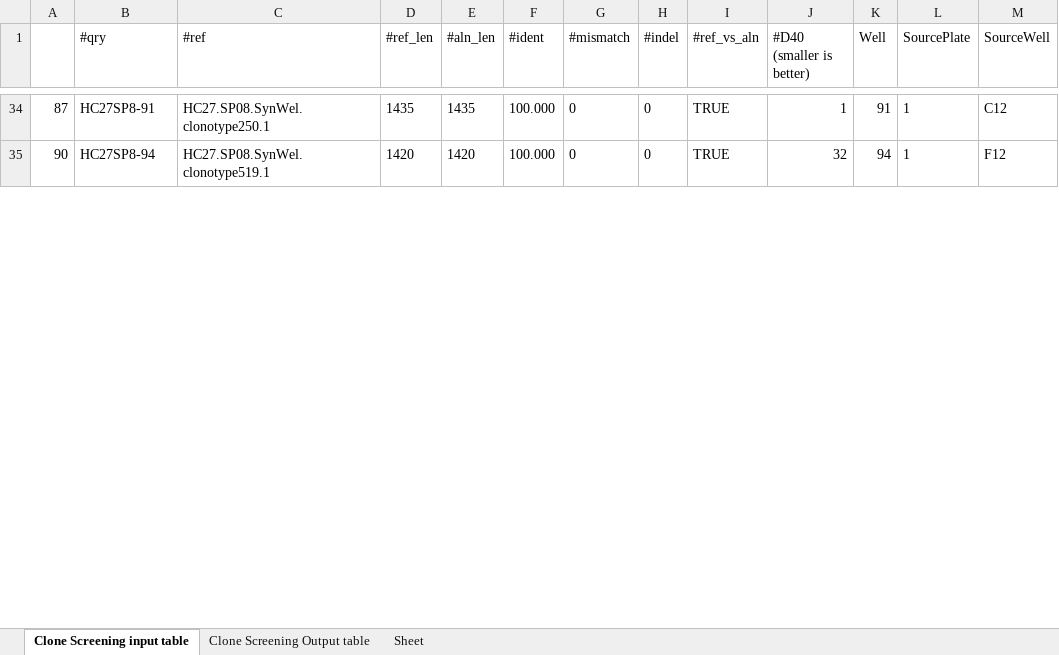
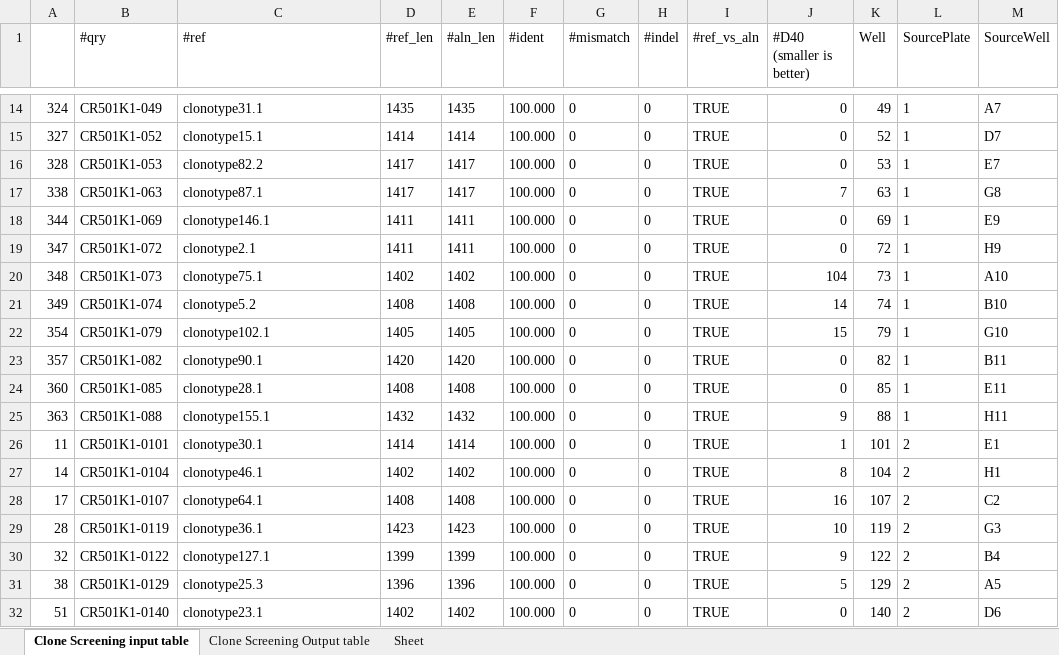
Before and after one commit to levinyi/MyDjangoWebsite, an Excel workbook: rootpath_PicWall/rootpath_tools/project_ReviewLocation/plate.location.table.xlsx, sheet Clone Screening input table, drawn as a sheet; only a part is shown, gaps mark what is left out; values as stored, in another font and other column widths than the file's, no borders; addresses are those after the commit; the diff covers the shown part only; the diff names each change by its address in the sheet, - before the commit and + after, or states it on an @@ line.

```diff
--- a/rootpath_PicWall/rootpath_tools/project_ReviewLocation/plate.location.table.xlsx (sheet Clone Screening input table)
+++ b/rootpath_PicWall/rootpath_tools/project_ReviewLocation/plate.location.table.xlsx (sheet Clone Screening input table)
-A14: 87
+A14: 324
-B14 (#qry): HC27SP8-91
+B14 (#qry): CR501K1-049
-C14 (#ref): HC27.SP08.SynWel.clonotype250.1
+C14 (#ref): clonotype31.1
-J14 (#D40 (smaller is better)): 1
+J14 (#D40 (smaller is better)): 0
-K14 (Well): 91
+K14 (Well): 49
-M14 (SourceWell): C12
+M14 (SourceWell): A7
+row 15: 327 | CR501K1-052 | clonotype15.1 | 1414 | 1414 | 100.000 | 0 | 0 | TRUE | 0 | 52 | 1 | D7
+row 16: 328 | CR501K1-053 | clonotype82.2 | 1417 | 1417 | 100.000 | 0 | 0 | TRUE | 0 | 53 | 1 | E7
+row 17: 338 | CR501K1-063 | clonotype87.1 | 1417 | 1417 | 100.000 | 0 | 0 | TRUE | 7 | 63 | 1 | G8
+row 18: 344 | CR501K1-069 | clonotype146.1 | 1411 | 1411 | 100.000 | 0 | 0 | TRUE | 0 | 69 | 1 | E9
+row 19: 347 | CR501K1-072 | clonotype2.1 | 1411 | 1411 | 100.000 | 0 | 0 | TRUE | 0 | 72 | 1 | H9
+row 20: 348 | CR501K1-073 | clonotype75.1 | 1402 | 1402 | 100.000 | 0 | 0 | TRUE | 104 | 73 | 1 | A10
+row 21: 349 | CR501K1-074 | clonotype5.2 | 1408 | 1408 | 100.000 | 0 | 0 | TRUE | 14 | 74 | 1 | B10
+row 22: 354 | CR501K1-079 | clonotype102.1 | 1405 | 1405 | 100.000 | 0 | 0 | TRUE | 15 | 79 | 1 | G10
-A23: 90
+A23: 357
-B23 (#qry): HC27SP8-94
+B23 (#qry): CR501K1-082
-C23 (#ref): HC27.SP08.SynWel.clonotype519.1
+C23 (#ref): clonotype90.1
-J23 (#D40 (smaller is better)): 32
+J23 (#D40 (smaller is better)): 0
-K23 (Well): 94
+K23 (Well): 82
-M23 (SourceWell): F12
+M23 (SourceWell): B11
+row 24: 360 | CR501K1-085 | clonotype28.1 | 1408 | 1408 | 100.000 | 0 | 0 | TRUE | 0 | 85 | 1 | E11
+row 25: 363 | CR501K1-088 | clonotype155.1 | 1432 | 1432 | 100.000 | 0 | 0 | TRUE | 9 | 88 | 1 | H11
+row 26: 11 | CR501K1-0101 | clonotype30.1 | 1414 | 1414 | 100.000 | 0 | 0 | TRUE | 1 | 101 | 2 | E1
+row 27: 14 | CR501K1-0104 | clonotype46.1 | 1402 | 1402 | 100.000 | 0 | 0 | TRUE | 8 | 104 | 2 | H1
+row 28: 17 | CR501K1-0107 | clonotype64.1 | 1408 | 1408 | 100.000 | 0 | 0 | TRUE | 16 | 107 | 2 | C2
+row 29: 28 | CR501K1-0119 | clonotype36.1 | 1423 | 1423 | 100.000 | 0 | 0 | TRUE | 10 | 119 | 2 | G3
+row 30: 32 | CR501K1-0122 | clonotype127.1 | 1399 | 1399 | 100.000 | 0 | 0 | TRUE | 9 | 122 | 2 | B4
+row 31: 38 | CR501K1-0129 | clonotype25.3 | 1396 | 1396 | 100.000 | 0 | 0 | TRUE | 5 | 129 | 2 | A5
+row 32: 51 | CR501K1-0140 | clonotype23.1 | 1402 | 1402 | 100.000 | 0 | 0 | TRUE | 0 | 140 | 2 | D6
```
Also changed, not shown: 55 added rows, 26 removed rows and 35 edited cells elsewhere in this sheet, sheet Clone Screening Output table, rootpath_PicWall/app02/tools/project_normalization/normalization_results/workbook.xlsx, 7 other files.
